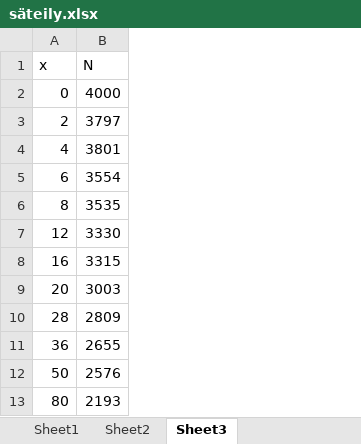
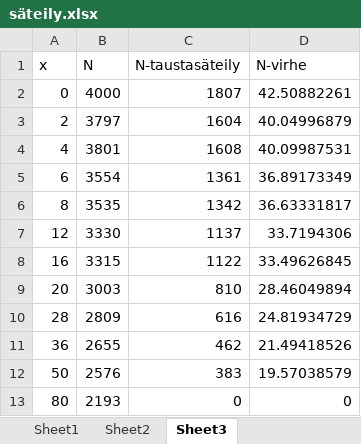
Before and after one commit to juhosalmi/fyslab, an Excel workbook: radioaktiivisuus/säteily.xlsx, sheet Sheet3, drawn as a sheet; values as stored, in another font and other column widths than the file's, no borders; charts and pictures not drawn; the diff names each change by its address in the sheet, - before the commit and + after, or states it on an @@ line.

```diff
--- a/radioaktiivisuus/säteily.xlsx (sheet Sheet3)
+++ b/radioaktiivisuus/säteily.xlsx (sheet Sheet3)
+column C (N-taustasäteily), rows 2-13: 1807 | 1604 | 1608 | 1361 | 1342 | 1137 | 1122 | 810 | 616 | 462 | 383 | 0
+column D (N-virhe), rows 2-13: 42.50882261 | 40.04996879 | 40.09987531 | 36.89173349 | 36.63331817 | 33.7194306 | 33.49626845 | 28.46049894 | 24.81934729 | 21.49418526 | 19.57038579 | 0
```
Also changed, not shown: charts or pictures, 8 other files.
